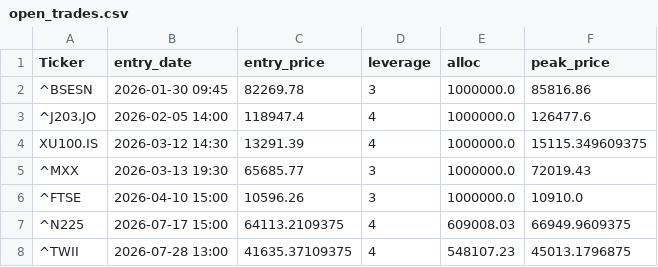
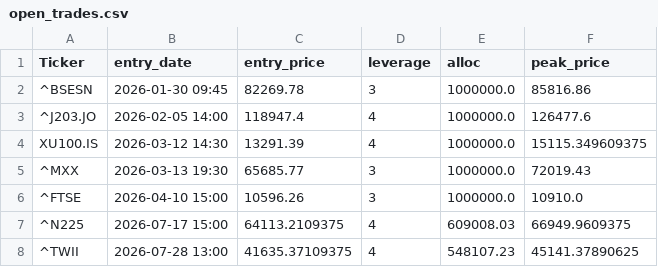
Before and after one commit to orhansozgur/freemoneybot, a CSV file: open_trades.csv, drawn as a sheet.

```diff
--- a/open_trades.csv
+++ b/open_trades.csv
@@ -7,2 +7,2 @@ XU100.IS,2026-03-12 14:30,13291.39,4,1000000.0,15115.349609375
 ^N225,2026-07-17 15:00,64113.2109375,4,609008.03,66949.9609375
-^TWII,2026-07-28 13:00,41635.37109375,4,548107.23,45013.1796875
+^TWII,2026-07-28 13:00,41635.37109375,4,548107.23,45141.37890625
```
Also changed, not shown: 1 other file.
